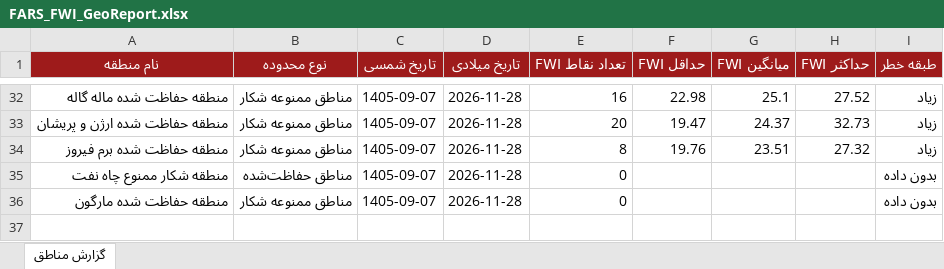
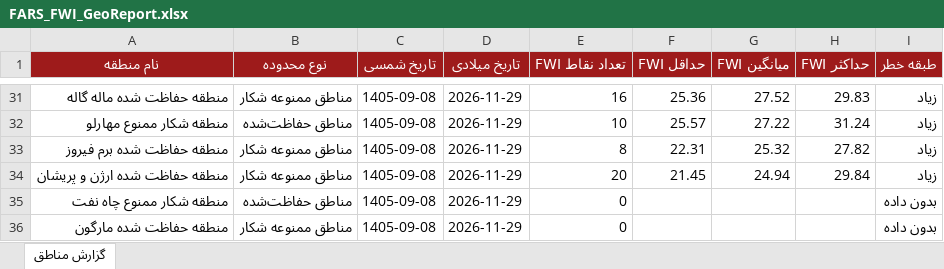
Before and after one commit to hashempoorsadegh214-prog/FARS-FWI, an Excel workbook: data/FARS_FWI_GeoReport.xlsx, sheet گزارش مناطق, drawn as a sheet; only a part is shown, gaps mark what is left out; values as stored, in another font and other column widths than the file's, no borders; conditional formats not drawn; removed rows and columns are numbered as before the commit, all else as after; the diff covers the shown part only; the diff names each change by its address in the sheet, - before the commit and + after, or states it on an @@ line.

```diff
--- a/data/FARS_FWI_GeoReport.xlsx (sheet گزارش مناطق)
+++ b/data/FARS_FWI_GeoReport.xlsx (sheet گزارش مناطق)
-C31 (تاریخ شمسی): 1405-09-07
+C31 (تاریخ شمسی): 1405-09-08
-D31 (تاریخ میلادی): 2026-11-28
+D31 (تاریخ میلادی): 2026-11-29
-F31 (حداقل FWI): 22.98
+F31 (حداقل FWI): 25.36
-G31 (میانگین FWI): 25.1
+G31 (میانگین FWI): 27.52
-H31 (حداکثر FWI): 27.52
+H31 (حداکثر FWI): 29.83
-row 33: منطقه حفاظت شده ارژن و پريشان | مناطق ممنوعه شکار | 1405-09-07 | 2026-11-28 | 20 | 19.47 | 24.37 | 32.73 | زیاد
+row 32: منطقه شکار ممنوع مهارلو | مناطق حفاظت‌شده | 1405-09-08 | 2026-11-29 | 10 | 25.57 | 27.22 | 31.24 | زیاد
-C33 (تاریخ شمسی): 1405-09-07
+C33 (تاریخ شمسی): 1405-09-08
-D33 (تاریخ میلادی): 2026-11-28
+D33 (تاریخ میلادی): 2026-11-29
-F33 (حداقل FWI): 19.76
+F33 (حداقل FWI): 22.31
-G33 (میانگین FWI): 23.51
+G33 (میانگین FWI): 25.32
-H33 (حداکثر FWI): 27.32
+H33 (حداکثر FWI): 27.82
+row 34: منطقه حفاظت شده ارژن و پريشان | مناطق ممنوعه شکار | 1405-09-08 | 2026-11-29 | 20 | 21.45 | 24.94 | 29.84 | زیاد
-C35:C36 (تاریخ شمسی): 1405-09-07
+C35:C36 (تاریخ شمسی): 1405-09-08
-D35:D36 (تاریخ میلادی): 2026-11-28
+D35:D36 (تاریخ میلادی): 2026-11-29
```
Also changed, not shown: 17 added rows, 18 removed rows and 62 edited cells elsewhere in this sheet, 1 other file.
